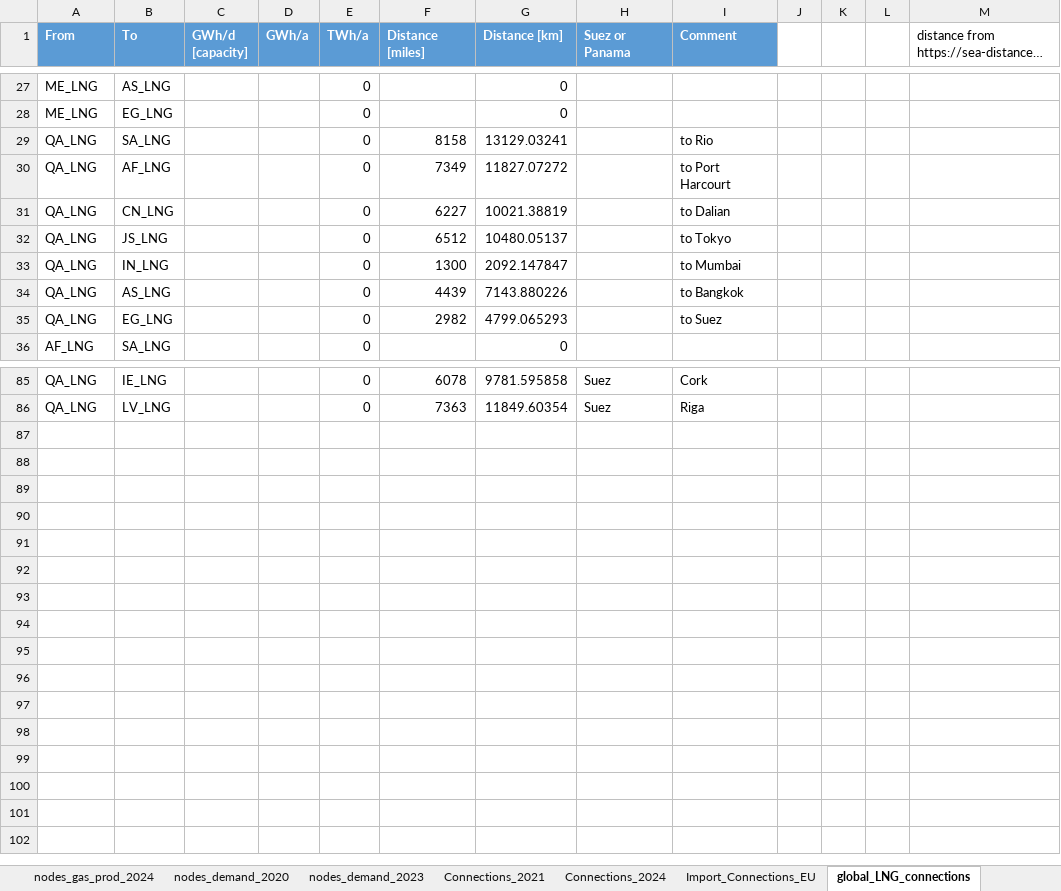
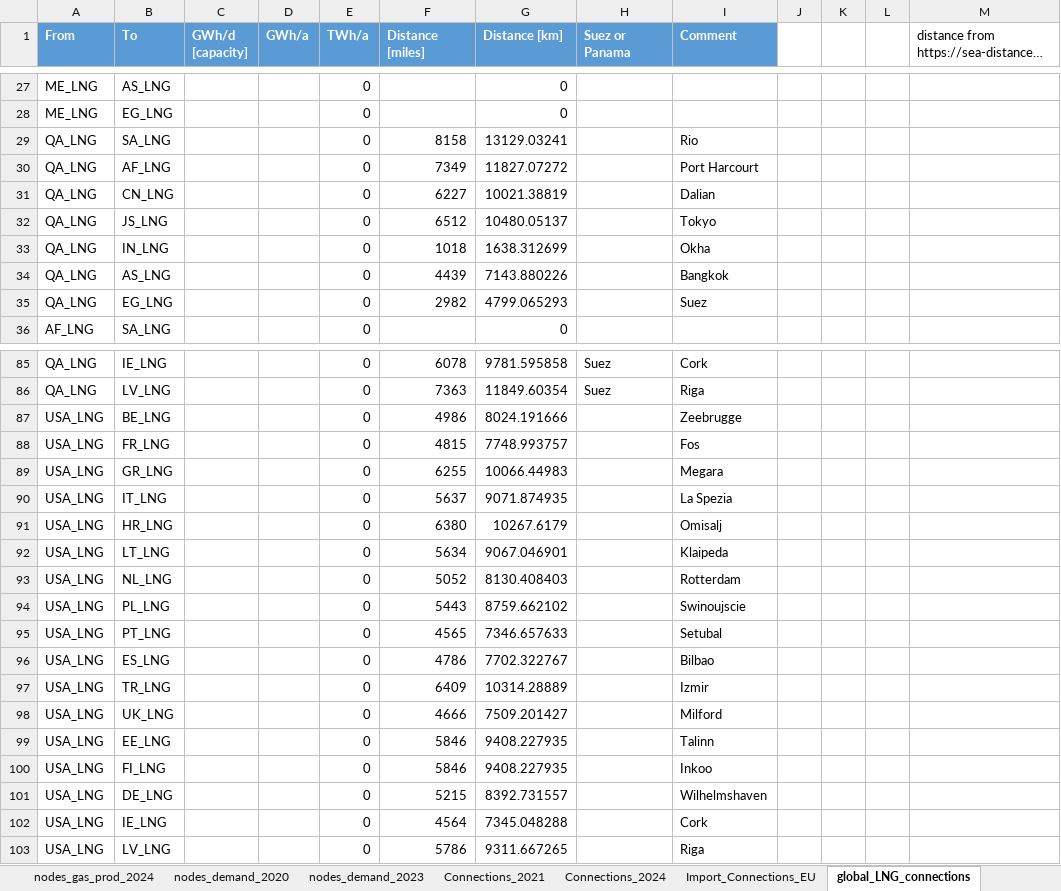
Before and after one commit to CSEI-EU/gas_infrastructure_model, an Excel workbook: 01_data/01_input_data/02_processed/Gas_Import_Russian_Invasion.xlsx, sheet global_LNG_connections, drawn as a sheet; only a part is shown, gaps mark what is left out; long unchanged cells end in …; values as stored, in another font and other column widths than the file's, no borders; table styles not drawn; the diff covers the shown part only; the diff names each change by its address in the sheet, - before the commit and + after, or states it on an @@ line.

Commit message:
add LNG transport distances from Qatar
from Houston to the different regions

```diff
--- a/01_data/01_input_data/02_processed/Gas_Import_Russian_Invasion.xlsx (sheet global_LNG_connections)
+++ b/01_data/01_input_data/02_processed/Gas_Import_Russian_Invasion.xlsx (sheet global_LNG_connections)
-I29 (Comment): to Rio
+I29 (Comment): Rio
-I30 (Comment): to Port Harcourt
+I30 (Comment): Port Harcourt
-I31 (Comment): to Dalian
+I31 (Comment): Dalian
-I32 (Comment): to Tokyo
+I32 (Comment): Tokyo
-F33 (Distance [miles]): 1300
+F33 (Distance [miles]): 1018
-G33 (Distance [km]): 2092.147847
+G33 (Distance [km]): 1638.312699
-I33 (Comment): to Mumbai
+I33 (Comment): Okha
-I34 (Comment): to Bangkok
+I34 (Comment): Bangkok
-I35 (Comment): to Suez
+I35 (Comment): Suez
+row 87: USA_LNG | BE_LNG |  |  | 0 | 4986 | 8024.191666 |  | Zeebrugge
+row 88: USA_LNG | FR_LNG |  |  | 0 | 4815 | 7748.993757 |  | Fos
+row 89: USA_LNG | GR_LNG |  |  | 0 | 6255 | 10066.44983 |  | Megara
+row 90: USA_LNG | IT_LNG |  |  | 0 | 5637 | 9071.874935 |  | La Spezia
+row 91: USA_LNG | HR_LNG |  |  | 0 | 6380 | 10267.6179 |  | Omisalj
+row 92: USA_LNG | LT_LNG |  |  | 0 | 5634 | 9067.046901 |  | Klaipeda
+row 93: USA_LNG | NL_LNG |  |  | 0 | 5052 | 8130.408403 |  | Rotterdam
+row 94: USA_LNG | PL_LNG |  |  | 0 | 5443 | 8759.662102 |  | Swinoujscie
+row 95: USA_LNG | PT_LNG |  |  | 0 | 4565 | 7346.657633 |  | Setubal
+row 96: USA_LNG | ES_LNG |  |  | 0 | 4786 | 7702.322767 |  | Bilbao
+row 97: USA_LNG | TR_LNG |  |  | 0 | 6409 | 10314.28889 |  | Izmir
+row 98: USA_LNG | UK_LNG |  |  | 0 | 4666 | 7509.201427 |  | Milford
+row 99: USA_LNG | EE_LNG |  |  | 0 | 5846 | 9408.227935 |  | Talinn
+row 100: USA_LNG | FI_LNG |  |  | 0 | 5846 | 9408.227935 |  | Inkoo
+row 101: USA_LNG | DE_LNG |  |  | 0 | 5215 | 8392.731557 |  | Wilhelmshaven
+row 102: USA_LNG | IE_LNG |  |  | 0 | 4564 | 7345.048288 |  | Cork
+row 103: USA_LNG | LV_LNG |  |  | 0 | 5786 | 9311.667265 |  | Riga
```
Also changed, not shown: 31 edited cells elsewhere in this sheet.
